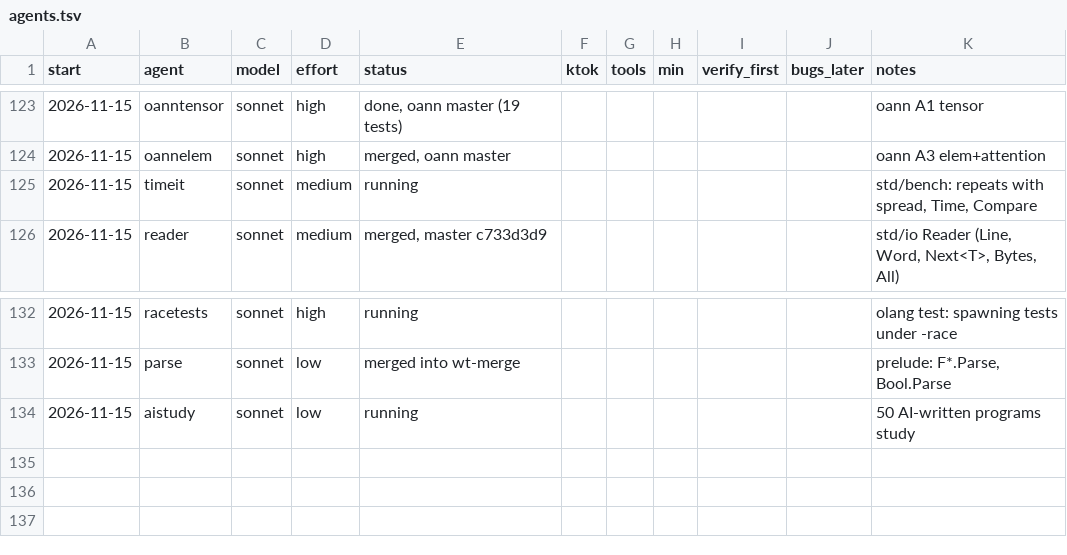
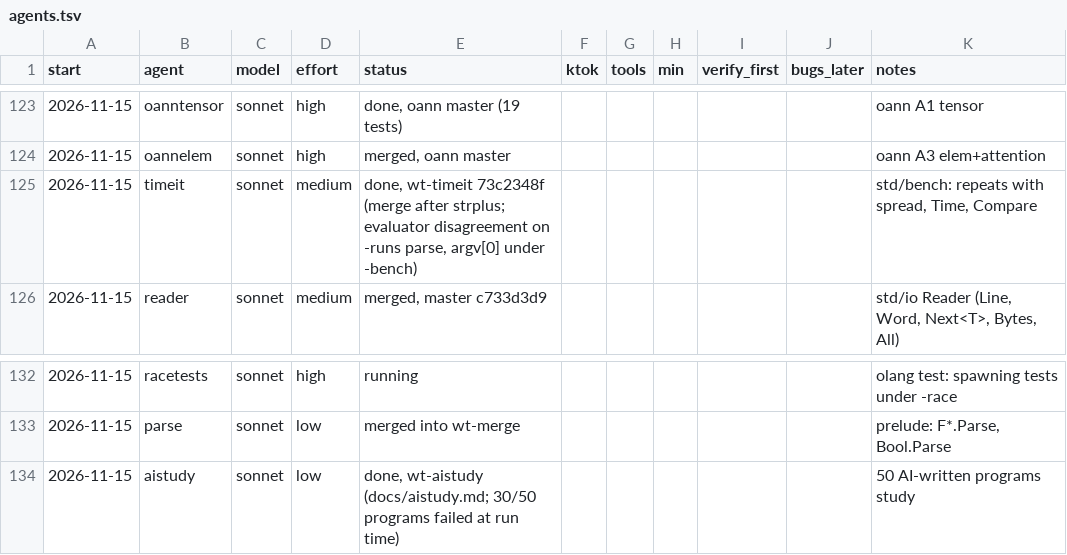
Before and after one commit to osarv/olang, a TSV file: agents.tsv, drawn as a sheet; only a part is shown, gaps mark what is left out.

Commit message:
review notes 2026-11-15T12:22:06Z

```diff
--- a/agents.tsv
+++ b/agents.tsv
@@ -124,3 +124,3 @@ start	agent	model	effort	status	ktok	tools	min	verify_first	bugs_later	notes
 2026-11-15	oannelem	sonnet	high	merged, oann master						oann A3 elem+attention
-2026-11-15	timeit	sonnet	medium	running						std/bench: repeats with spread, Time, Compare
+2026-11-15	timeit	sonnet	medium	done, wt-timeit 73c2348f (merge after strplus; evaluator disagreement on -runs parse, argv[0] under -bench)						std/bench: repeats with spread, Time, Compare
 2026-11-15	reader	sonnet	medium	merged, master c733d3d9						std/io Reader (Line, Word, Next<T>, Bytes, All)
@@ -133,2 +133,2 @@ start	agent	model	effort	status	ktok	tools	min	verify_first	bugs_later	notes
 2026-11-15	parse	sonnet	low	merged into wt-merge						prelude: F*.Parse, Bool.Parse
-2026-11-15	aistudy	sonnet	low	running						50 AI-written programs study
+2026-11-15	aistudy	sonnet	low	done, wt-aistudy (docs/aistudy.md; 30/50 programs failed at run time)						50 AI-written programs study
```
